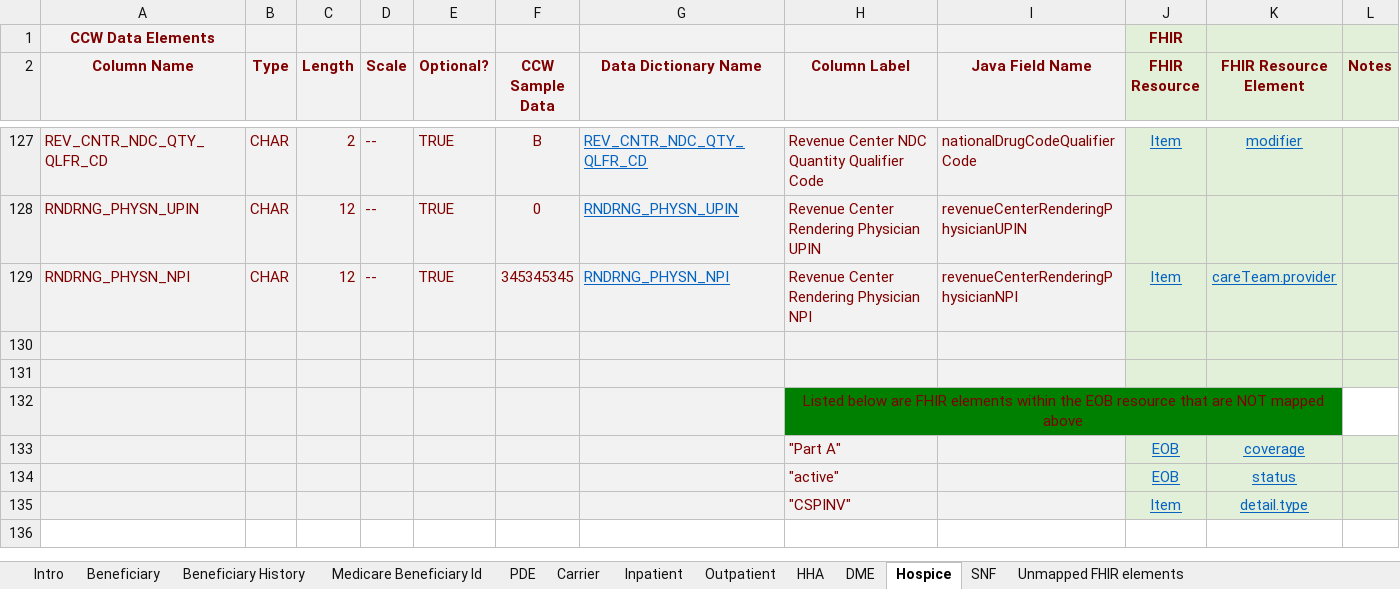
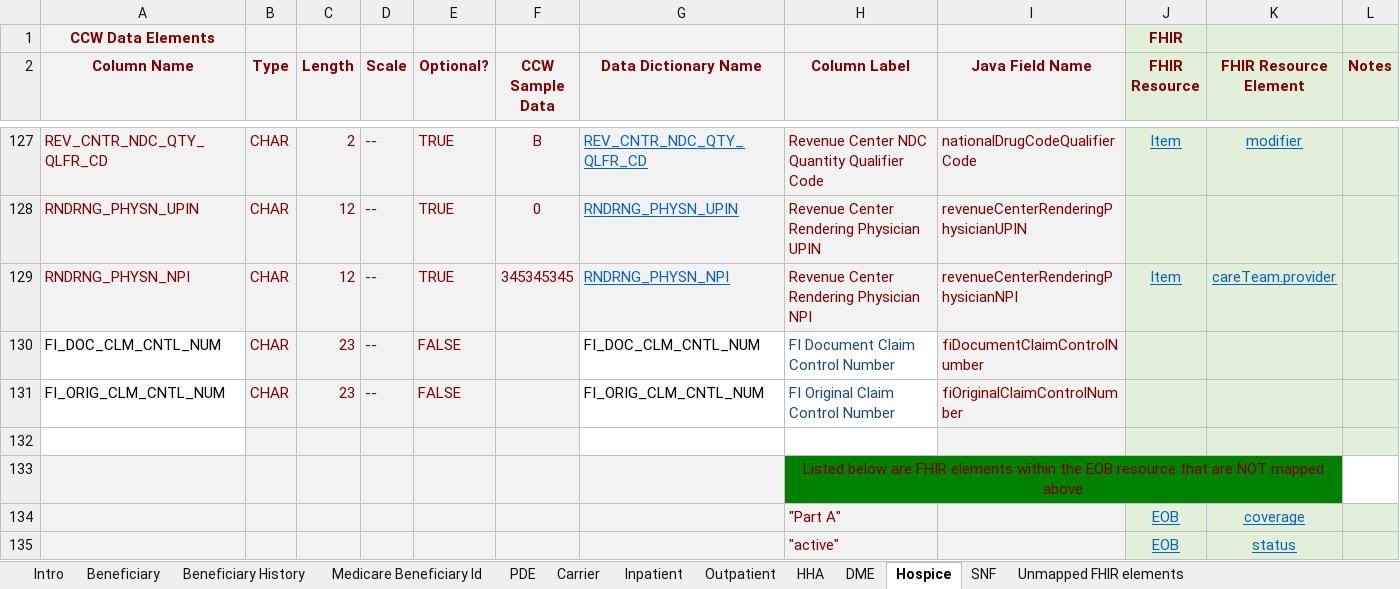
Before and after one commit to CMSgov/beneficiary-fhir-data, an Excel workbook: apps/bfd-model/bfd-model-rif/src/main/java/gov/cms/bfd/model/rif/rif-layout-and-fhir-mapping.xlsx, sheet Hospice, drawn as a sheet; only a part is shown, gaps mark what is left out; the shorter side is filled out with more unchanged rows; values as stored, in another font and other column widths than the file's, no borders; addresses are those after the commit; the diff names each change by its address in the sheet, - before the commit and + after, or states it on an @@ line.

Commit message:
Added fi document control num and fi original control num

```diff
--- a/apps/bfd-model/bfd-model-rif/src/main/java/gov/cms/bfd/model/rif/rif-layout-and-fhir-mapping.xlsx (sheet Hospice)
+++ b/apps/bfd-model/bfd-model-rif/src/main/java/gov/cms/bfd/model/rif/rif-layout-and-fhir-mapping.xlsx (sheet Hospice)
-row 130: (empty)
+row 130: FI_DOC_CLM_CNTL_NUM | CHAR | 23 | -- | FALSE |  | FI_DOC_CLM_CNTL_NUM | FI Document Claim Control Number | fiDocumentClaimControlNumber
-A130 fill: #F2F2F2
+A130 fill: none
-G130:H130 fill: #F2F2F2
+G130:H130 fill: none
+row 131: FI_ORIG_CLM_CNTL_NUM | CHAR | 23 | -- | FALSE |  | FI_ORIG_CLM_CNTL_NUM | FI Original Claim Control Number | fiOriginalClaimControlNumber
-A132 fill: #F2F2F2
+A132 fill: none
-G132:H132 fill: #F2F2F2
+G132:H132 fill: none
```
Also changed, not shown: sheet HHA, sheet Outpatient, sheet SNF, sheet Inpatient, 6 other files.
